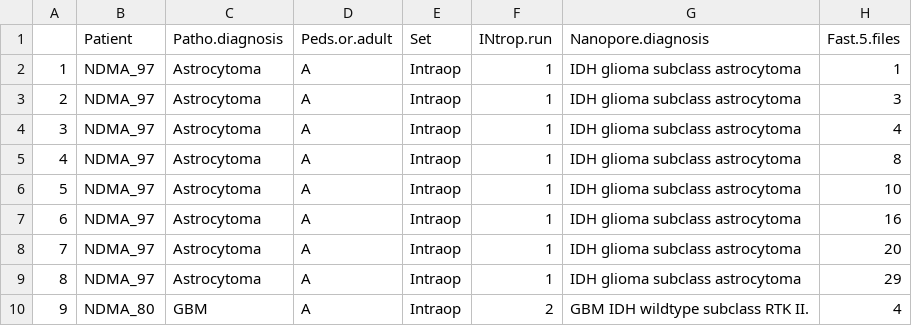
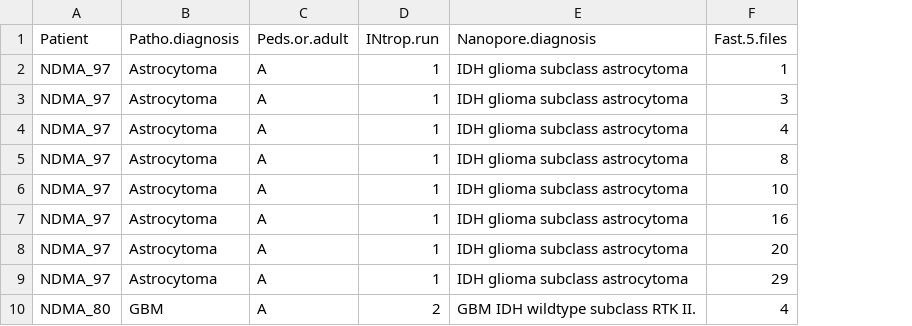
Before and after one commit to SkabbiVML/NDMA-paper, a CSV file: Seqstats.csv, drawn as a sheet; only a part is shown; the diff names each change by its address in the sheet, - before the commit and + after, or states it on an @@ line.

Commit message:
Cleaning tables
Removed some columns in the csv files that are irrelevant for the figures. Very minor change to Sankey script (font size)

```diff
--- a/Seqstats.csv
+++ b/Seqstats.csv
-column A, rows 2-10: 1 | 2 | 3 | 4 | 5 | 6 | 7 | 8 | 9
-column E (Set), rows 2-10: all Intraop
```
Also changed, not shown: ColorMapFull.csv, FULL_Nanopore_Final.csv, 1 other file.
